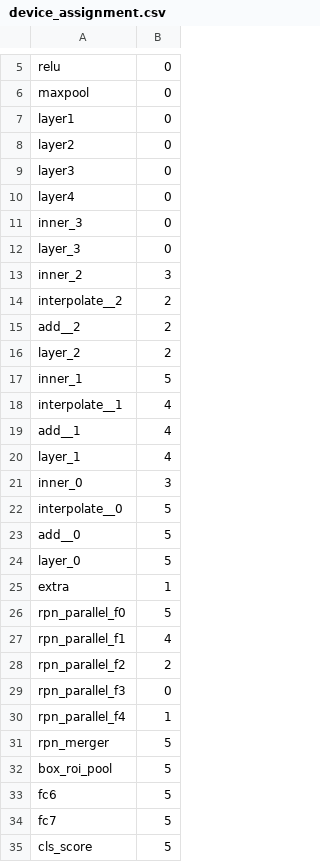
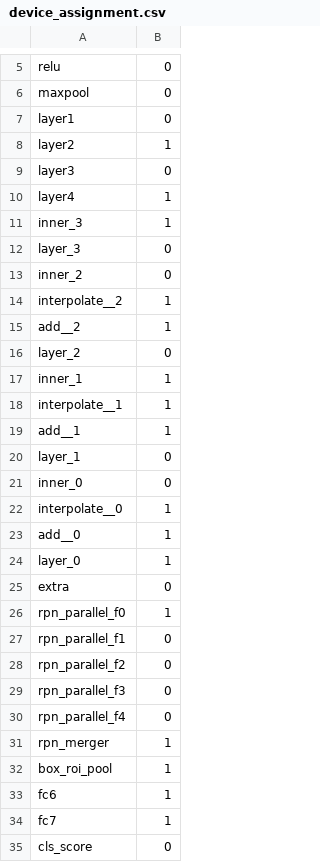
Before and after one commit to huanchen-stack/obj-detection-optimizer, a CSV file: device_assignment.csv, drawn as a sheet; only a part is shown, gaps mark what is left out; the diff covers the shown part only.

```diff
--- a/device_assignment.csv
+++ b/device_assignment.csv
@@ -7,29 +7,29 @@ maxpool,0
 layer1,0
-layer2,0
+layer2,1
 layer3,0
-layer4,0
-inner_3,0
+layer4,1
+inner_3,1
 layer_3,0
-inner_2,3
-interpolate__2,2
-add__2,2
-layer_2,2
-inner_1,5
-interpolate__1,4
-add__1,4
-layer_1,4
-inner_0,3
-interpolate__0,5
-add__0,5
-layer_0,5
-extra,1
-rpn_parallel_f0,5
-rpn_parallel_f1,4
-rpn_parallel_f2,2
+inner_2,0
+interpolate__2,1
+add__2,1
+layer_2,0
+inner_1,1
+interpolate__1,1
+add__1,1
+layer_1,0
+inner_0,0
+interpolate__0,1
+add__0,1
+layer_0,1
+extra,0
+rpn_parallel_f0,1
+rpn_parallel_f1,0
+rpn_parallel_f2,0
 rpn_parallel_f3,0
-rpn_parallel_f4,1
-rpn_merger,5
-box_roi_pool,5
-fc6,5
-fc7,5
-cls_score,5
+rpn_parallel_f4,0
+rpn_merger,1
+box_roi_pool,1
+fc6,1
+fc7,1
+cls_score,0
```
Also changed, not shown: 4 edited cells elsewhere in this file, testcases/faster-nano/part.csv, testcases/faster-nano/priority.csv, 4 other files.
